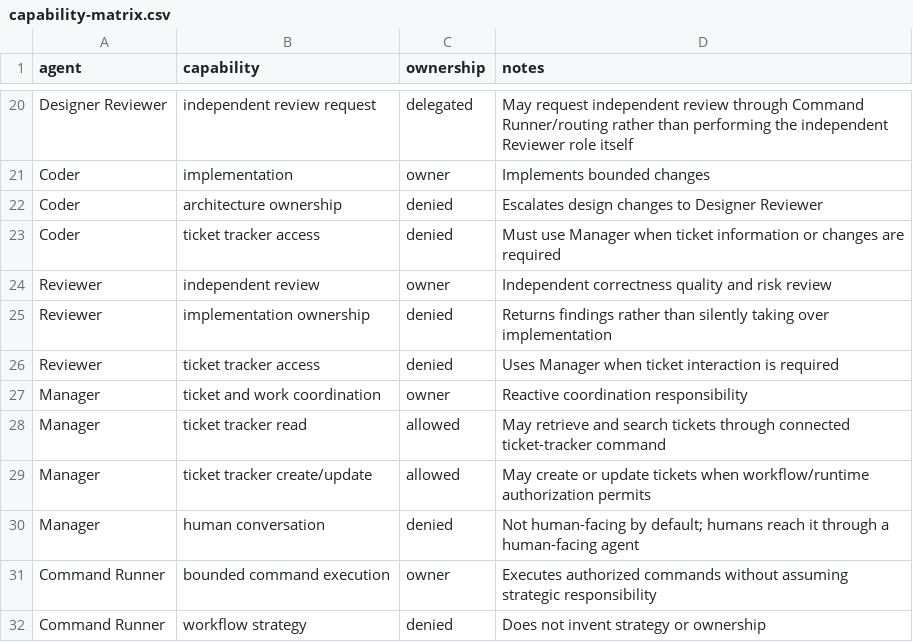
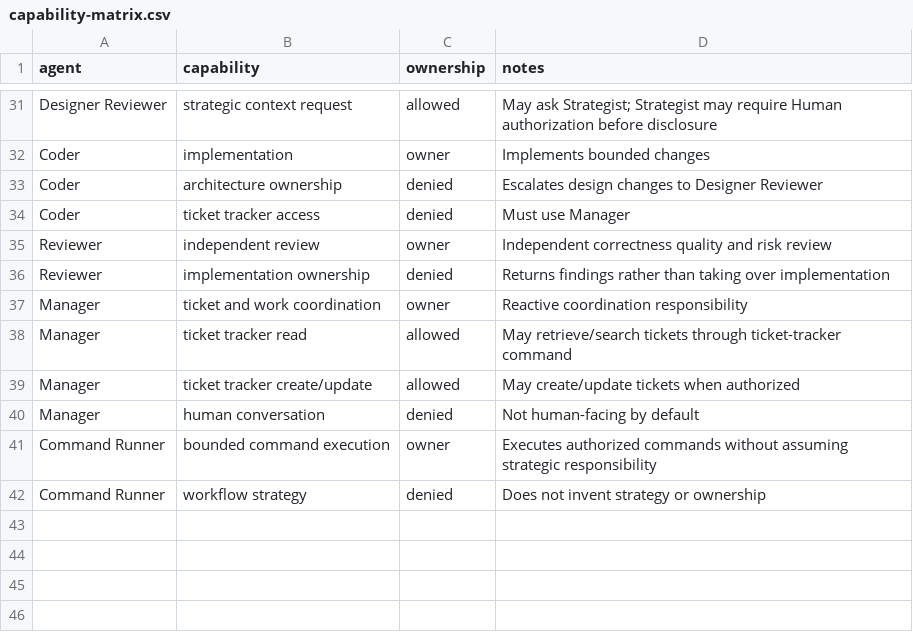
Before and after one commit to starodubtsevconsulting/ai-workflows, a CSV file: software-development/team/capability-matrix.csv, drawn as a sheet; only a part is shown, gaps mark what is left out; removed rows and columns are numbered as before the commit, all else as after; the diff covers the shown part only; the diff names each change by its address in the sheet, - before the commit and + after, or states it on an @@ line.

Commit message:
Add Judge and complete Designer Reviewer authority boundaries

```diff
--- a/software-development/team/capability-matrix.csv
+++ b/software-development/team/capability-matrix.csv
-B31 (capability): independent review request
+B31 (capability): strategic context request
-C31 (ownership): delegated
+C31 (ownership): allowed
-D31 (notes): May request independent review through Command Runner/routing rather than performing the independent Reviewer role itself
+D31 (notes): May ask Strategist; Strategist may require Human authorization before disclosure
-D34 (notes): Must use Manager when ticket information or changes are required
+D34 (notes): Must use Manager
-D36 (notes): …rather than silently taking over…
+D36 (notes): …rather than taking over…
-row 26: Reviewer | ticket tracker access | denied | Uses Manager when ticket interaction is required
-D38 (notes): May retrieve and search tickets through connected ticket-tracker command
+D38 (notes): May retrieve/search tickets through ticket-tracker command
-D39 (notes): May create or update tickets when workflow/runtime authorization permits
+D39 (notes): May create/update tickets when authorized
-D40 (notes): …human-facing by default; humans reach it through a human-facing agent
+D40 (notes): …human-facing by default
```
Also changed, not shown: 11 added rows and 17 edited cells elsewhere in this file.
